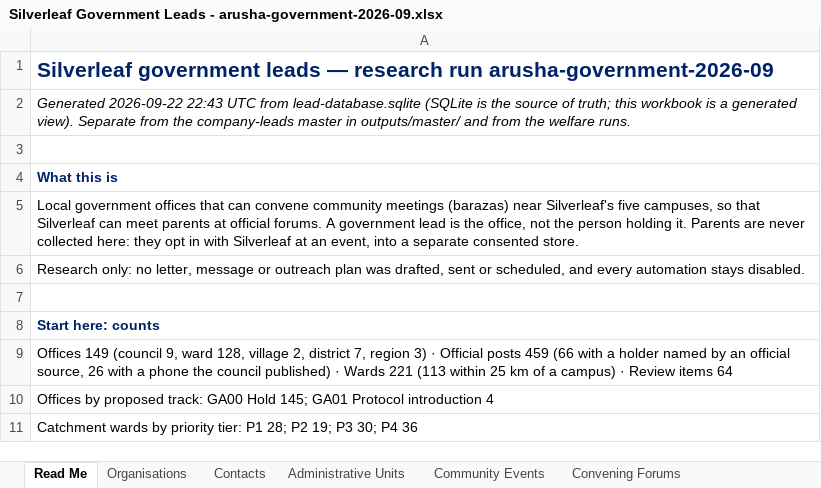
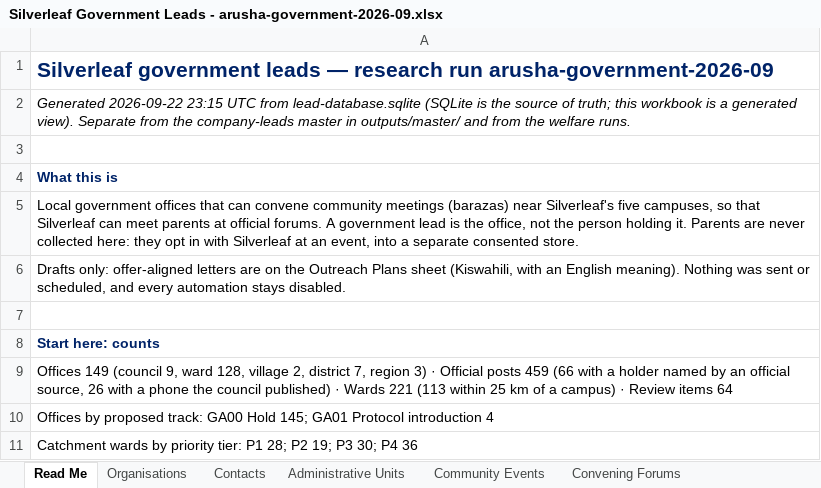
Before and after one commit to Nehemia-joh/Agenticmarketing, an Excel workbook: outputs/runs/arusha-government-2026-09/Silverleaf Government Leads - arusha-government-2026-09.xlsx, sheet Read Me, drawn as a sheet; only a part is shown; values as stored, in another font and other column widths than the file's, no borders; the diff names each change by its address in the sheet, - before the commit and + after, or states it on an @@ line.

```diff
--- a/outputs/runs/arusha-government-2026-09/Silverleaf Government Leads - arusha-government-2026-09.xlsx (sheet Read Me)
+++ b/outputs/runs/arusha-government-2026-09/Silverleaf Government Leads - arusha-government-2026-09.xlsx (sheet Read Me)
-A2: Generated 2026-09-22 22:43 UTC from…
+A2: Generated 2026-09-22 23:15 UTC from…
-A6: Research only: no letter, message or outreach plan was drafted, sent or…
+A6: Drafts only: offer-aligned letters are on the Outreach Plans sheet (Kiswahili, with an English meaning). Nothing was sent or…
```
Also changed, not shown: sheet Outreach Plans, outputs/runs/arusha-welfare-2026-09/Silverleaf Welfare Leads - arusha-welfare-2026-09.xlsx, 39 other files.
